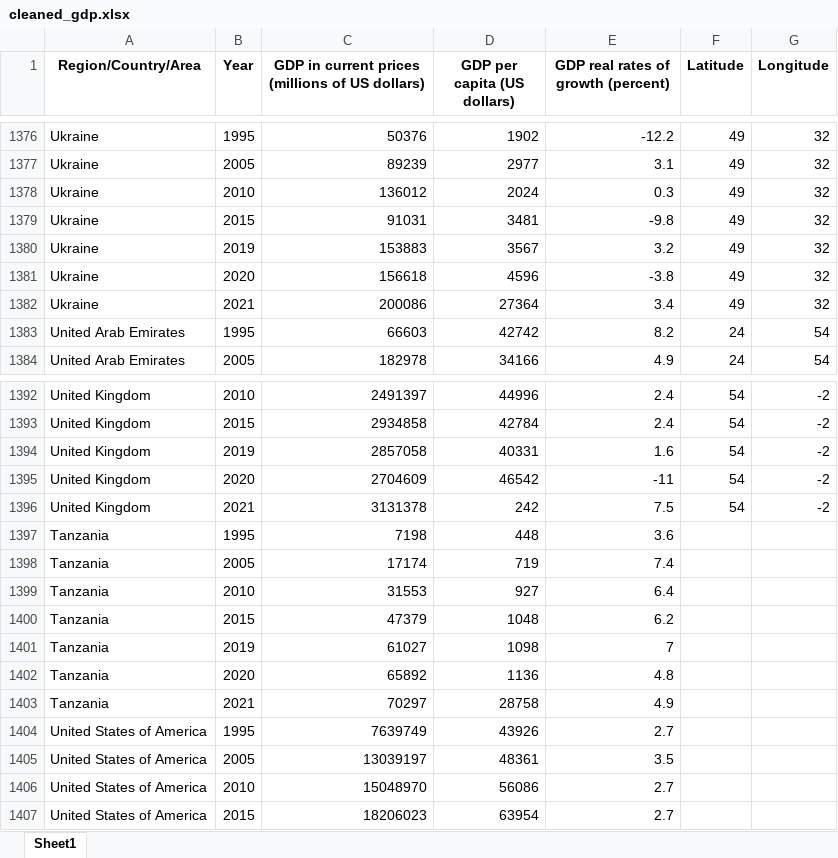
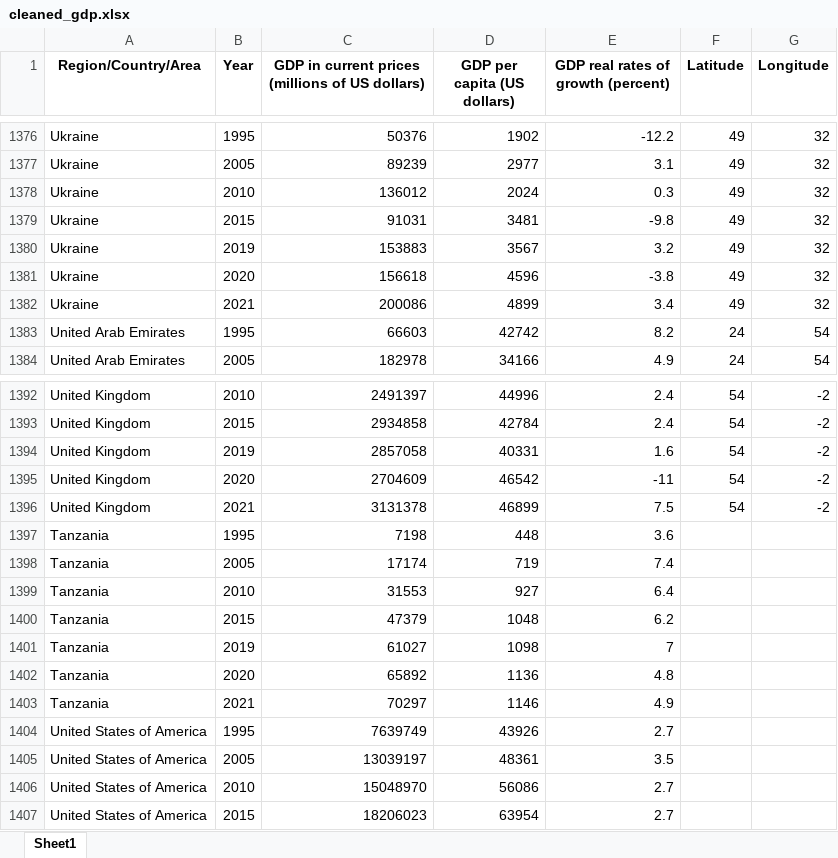
Before and after one commit to TouradBaba/multi-page_dash_application, an Excel workbook: data/cleaned_gdp.xlsx, sheet Sheet1, drawn as a sheet; only a part is shown, gaps mark what is left out; values as stored, in another font and other column widths than the file's, no borders; the diff names each change by its address in the sheet, - before the commit and + after, or states it on an @@ line.

Commit message:
GDP Change

```diff
--- a/data/cleaned_gdp.xlsx (sheet Sheet1)
+++ b/data/cleaned_gdp.xlsx (sheet Sheet1)
-D1382 (GDP per capita (US dollars)): 27364
+D1382 (GDP per capita (US dollars)): 4899
-D1396 (GDP per capita (US dollars)): 242
+D1396 (GDP per capita (US dollars)): 46899
-D1403 (GDP per capita (US dollars)): 28758
+D1403 (GDP per capita (US dollars)): 1146
```
